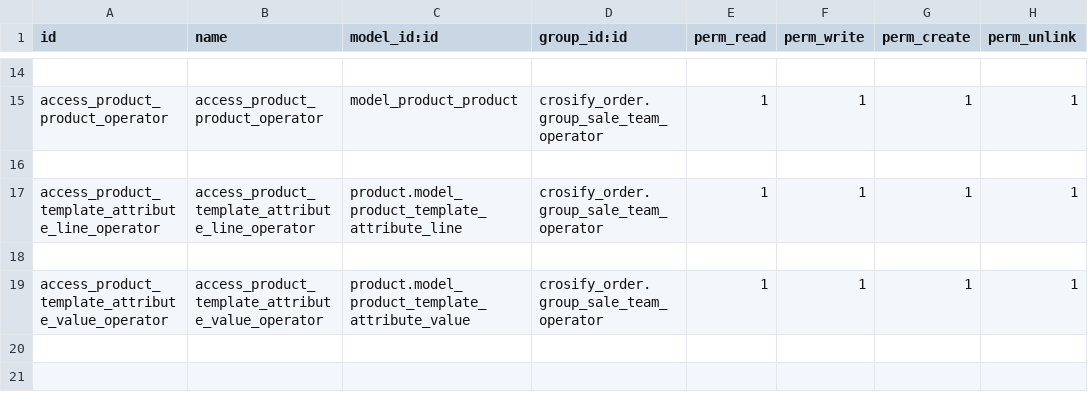
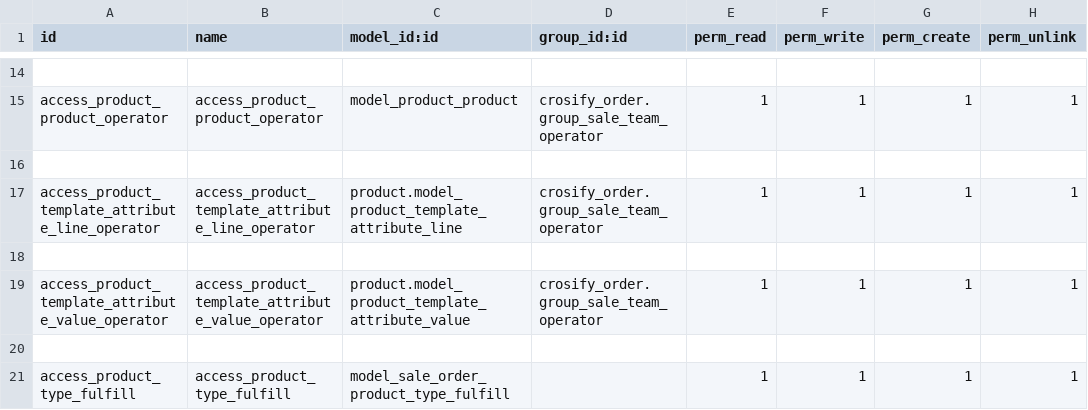
Before and after one commit to HieuPham1504/crosify_erp, a CSV file: crosify_main/crosify_order/security/ir.model.access.csv, drawn as a sheet; only a part is shown, gaps mark what is left out.

Commit message:
product type - fulfill

```diff
--- a/crosify_main/crosify_order/security/ir.model.access.csv
+++ b/crosify_main/crosify_order/security/ir.model.access.csv
@@ -19 +19,3 @@
 "access_product_template_attribute_value_operator","access_product_template_attribute_value_operator","product.model_product_template_attribute_value",crosify_order.group_sale_team_operator,1,1,1,1
+
+"access_product_type_fulfill","access_product_type_fulfill","model_sale_order_product_type_fulfill",,1,1,1,1
```
Also changed, not shown: 4 other files.
